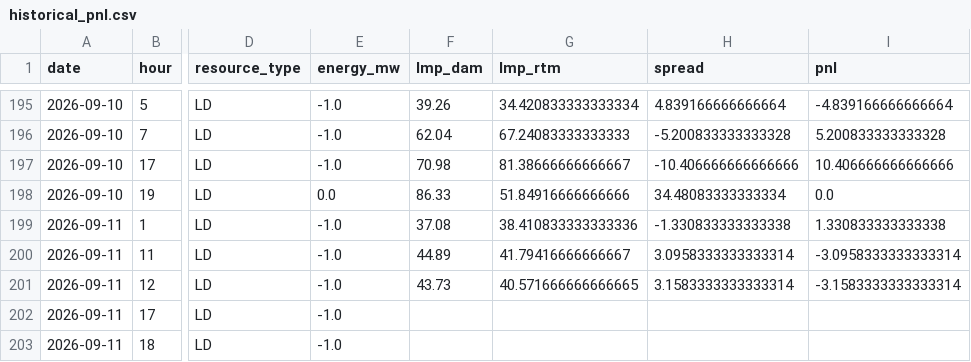
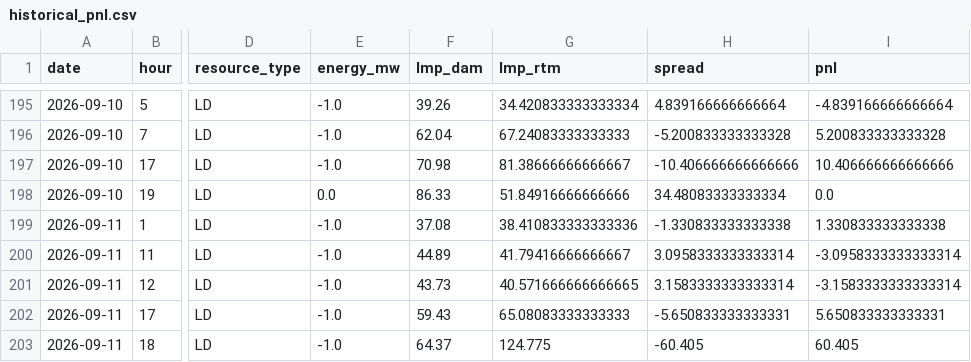
Before and after one commit to lulopdz/lrg-dashboard, a CSV file: data/historical_pnl.csv, drawn as a sheet; only a part is shown, gaps mark what is left out; the diff names each change by its address in the sheet, - before the commit and + after, or states it on an @@ line.

```diff
--- a/data/historical_pnl.csv
+++ b/data/historical_pnl.csv
-F202 (lmp_dam): (empty)
+F202 (lmp_dam): 59.43
-G202 (lmp_rtm): (empty)
+G202 (lmp_rtm): 65.08083333333333
-H202 (spread): (empty)
+H202 (spread): -5.650833333333331
-I202 (pnl): (empty)
+I202 (pnl): 5.650833333333331
-F203 (lmp_dam): (empty)
+F203 (lmp_dam): 64.37
-G203 (lmp_rtm): (empty)
+G203 (lmp_rtm): 124.775
-H203 (spread): (empty)
+H203 (spread): -60.405
-I203 (pnl): (empty)
+I203 (pnl): 60.405
```
Also changed, not shown: data/ieso_load_forecast.csv, data/ieso_wind_forecast.csv, 3 other files.
